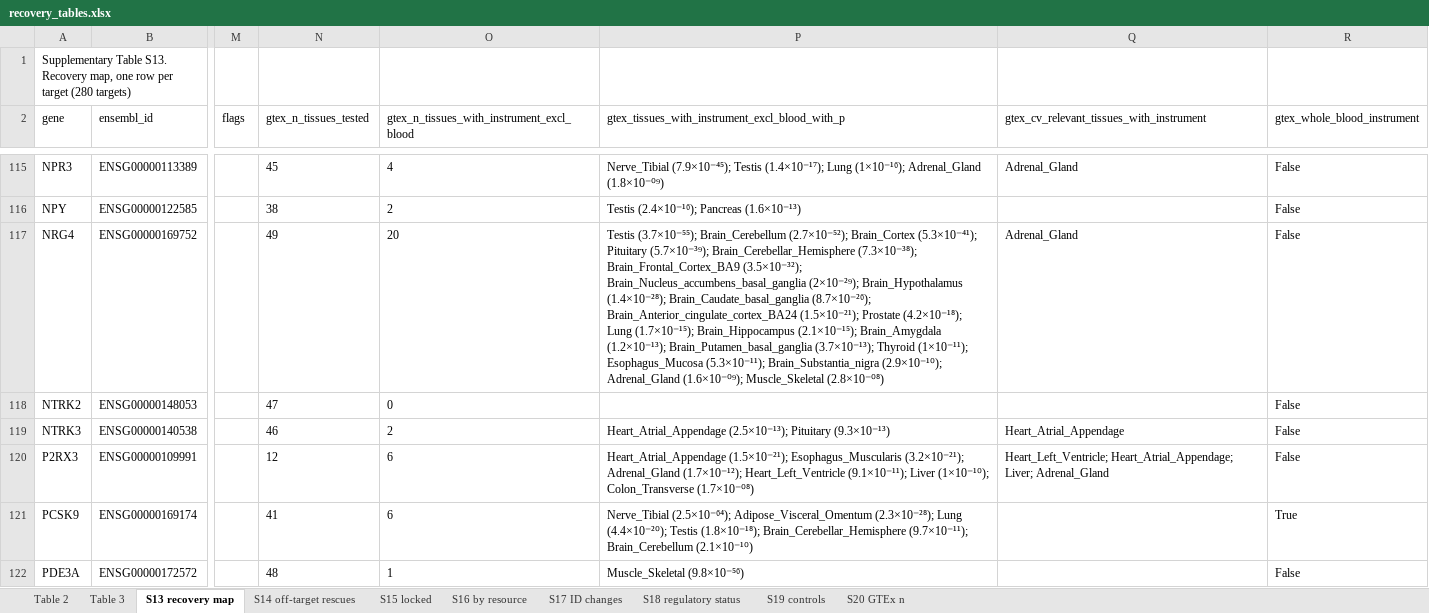
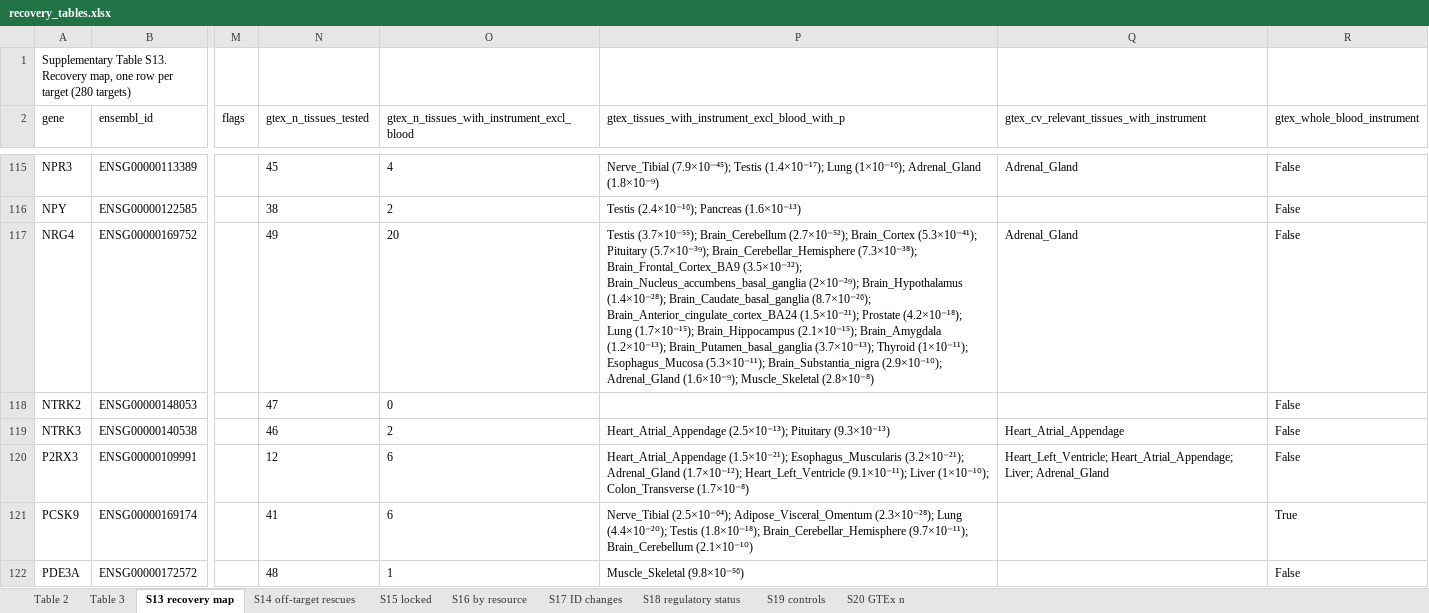
Before and after one commit to Rugved3-droid/causal2drug, an Excel workbook: manuscript_prep/manuscript/display/recovery_tables.xlsx, sheet S13 recovery map, drawn as a sheet; only a part is shown, gaps mark what is left out; values as stored, in another font and other column widths than the file's, no borders; the diff covers the shown part only; the diff names each change by its address in the sheet, - before the commit and + after, or states it on an @@ line.

```diff
--- a/manuscript_prep/manuscript/display/recovery_tables.xlsx (sheet S13 recovery map)
+++ b/manuscript_prep/manuscript/display/recovery_tables.xlsx (sheet S13 recovery map)
-P115: …(1×10⁻¹⁶); Adrenal_Gland (1.8×10⁻⁰⁹)
+P115: …(1×10⁻¹⁶); Adrenal_Gland (1.8×10⁻⁹)
-P117: …(2.9×10⁻¹⁰); Adrenal_Gland (1.6×10⁻⁰⁹); Muscle_Skeletal (2.8×10⁻⁰⁸)
+P117: …(2.9×10⁻¹⁰); Adrenal_Gland (1.6×10⁻⁹); Muscle_Skeletal (2.8×10⁻⁸)
-P120: …(1×10⁻¹⁰); Colon_Transverse (1.7×10⁻⁰⁸)
+P120: …(1×10⁻¹⁰); Colon_Transverse (1.7×10⁻⁸)
```
Also changed, not shown: 121 edited cells elsewhere in this sheet, sheet S14 off-target rescues, sheet Table 2, sheet Table 3, manuscript_prep/tables/manuscript_tables.xlsx, 21 other files.
